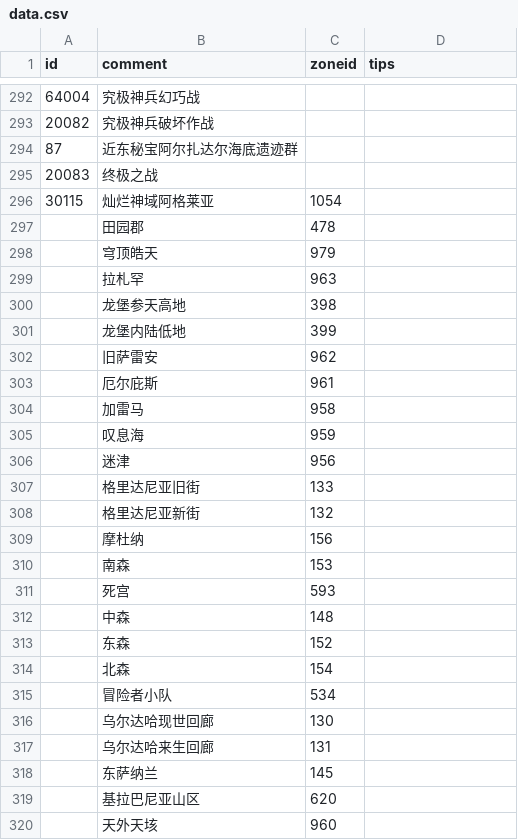
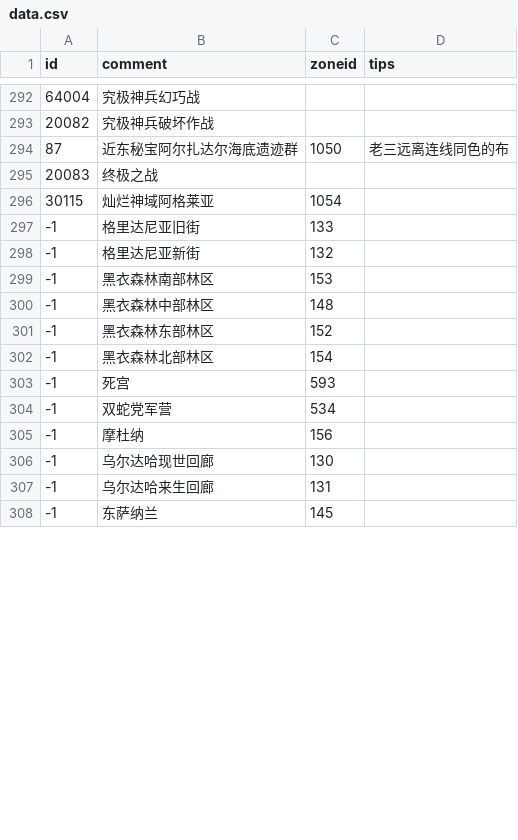
Before and after one commit to Aye10032/ffxiv-instance-helper, a CSV file: data.csv, drawn as a sheet; only a part is shown, gaps mark what is left out; the diff covers the shown part only.

Commit message:
更新副本信息

```diff
--- a/data.csv
+++ b/data.csv
@@ -293,28 +293,16 @@
 20082,究极神兵破坏作战,,
-87,近东秘宝阿尔扎达尔海底遗迹群,,
+87,近东秘宝阿尔扎达尔海底遗迹群,1050,老三远离连线同色的布
 20083,终极之战,,
 30115,灿烂神域阿格莱亚,1054,
-,田园郡,478,
-,穹顶皓天,979,
-,拉札罕,963,
-,龙堡参天高地,398,
-,龙堡内陆低地,399,
-,旧萨雷安,962,
-,厄尔庇斯,961,
-,加雷马,958,
-,叹息海,959,
-,迷津,956,
-,格里达尼亚旧街,133,
-,格里达尼亚新街,132,
-,摩杜纳,156,
-,南森,153,
-,死宫,593,
-,中森,148,
-,东森,152,
-,北森,154,
-,冒险者小队,534,
-,乌尔达哈现世回廊,130,
-,乌尔达哈来生回廊,131,
-,东萨纳兰,145,
-,基拉巴尼亚山区,620,
-,天外天垓,960,
+-1,格里达尼亚旧街,133,
+-1,格里达尼亚新街,132,
+-1,黑衣森林南部林区,153,
+-1,黑衣森林中部林区,148,
+-1,黑衣森林东部林区,152,
+-1,黑衣森林北部林区,154,
+-1,死宫,593,
+-1,双蛇党军营,534,
+-1,摩杜纳,156,
+-1,乌尔达哈现世回廊,130,
+-1,乌尔达哈来生回廊,131,
+-1,东萨纳兰,145,
```
Also changed, not shown: 26 added rows, 1 removed row and 20 edited cells elsewhere in this file.
